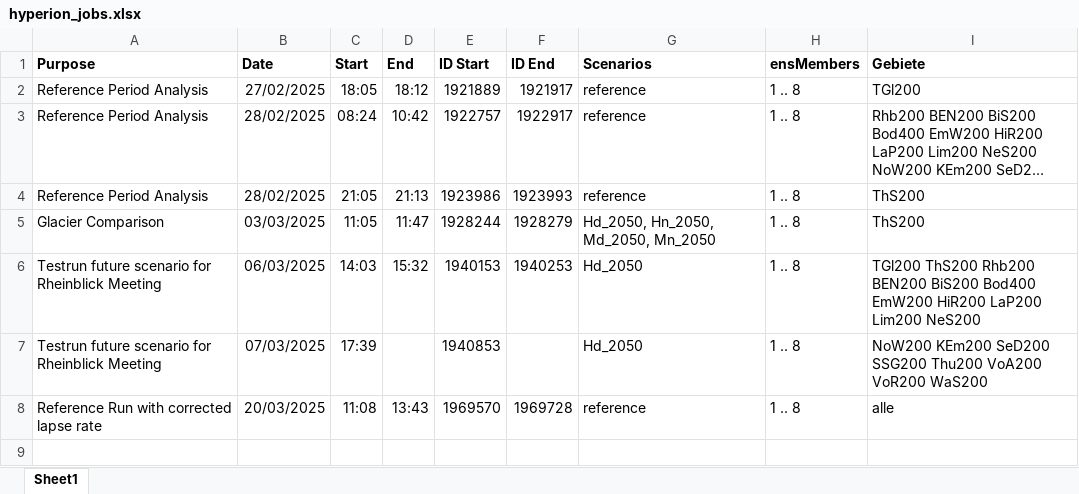
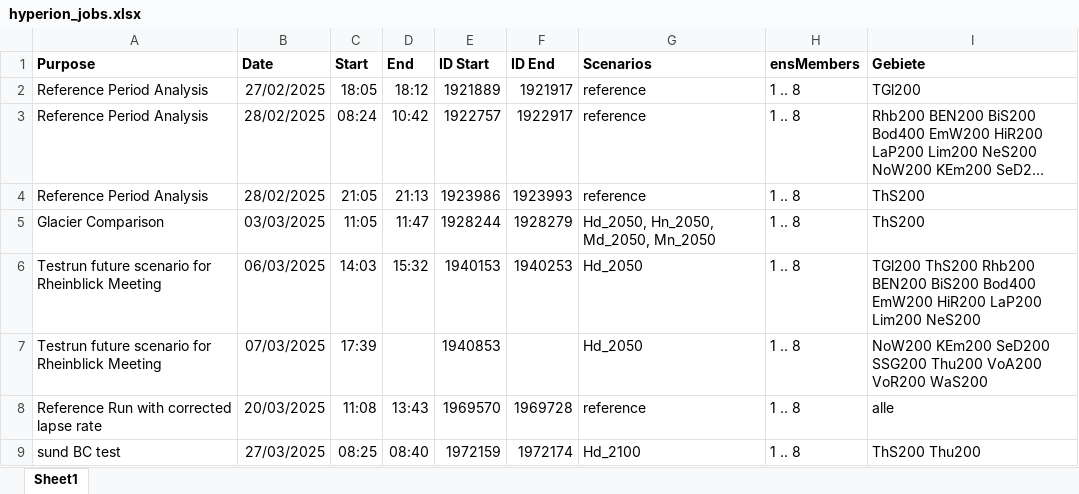
Before and after one commit to noahnydegger/ETH_MT_Hydrological_Projections_Rhine_River, an Excel workbook: hyperion/hyperion_jobs.xlsx, sheet Sheet1, drawn as a sheet; long unchanged cells end in …; values as stored, in another font and other column widths than the file's, no borders; the diff names each change by its address in the sheet, - before the commit and + after, or states it on an @@ line.

```diff
--- a/hyperion/hyperion_jobs.xlsx (sheet Sheet1)
+++ b/hyperion/hyperion_jobs.xlsx (sheet Sheet1)
+row 9: sund BC test | 27/03/2025 | 08:25 | 08:40 | 1972159 | 1972174 | Hd_2100 | 1 .. 8 | ThS200 Thu200
```
Also changed, not shown: 15 other files.
